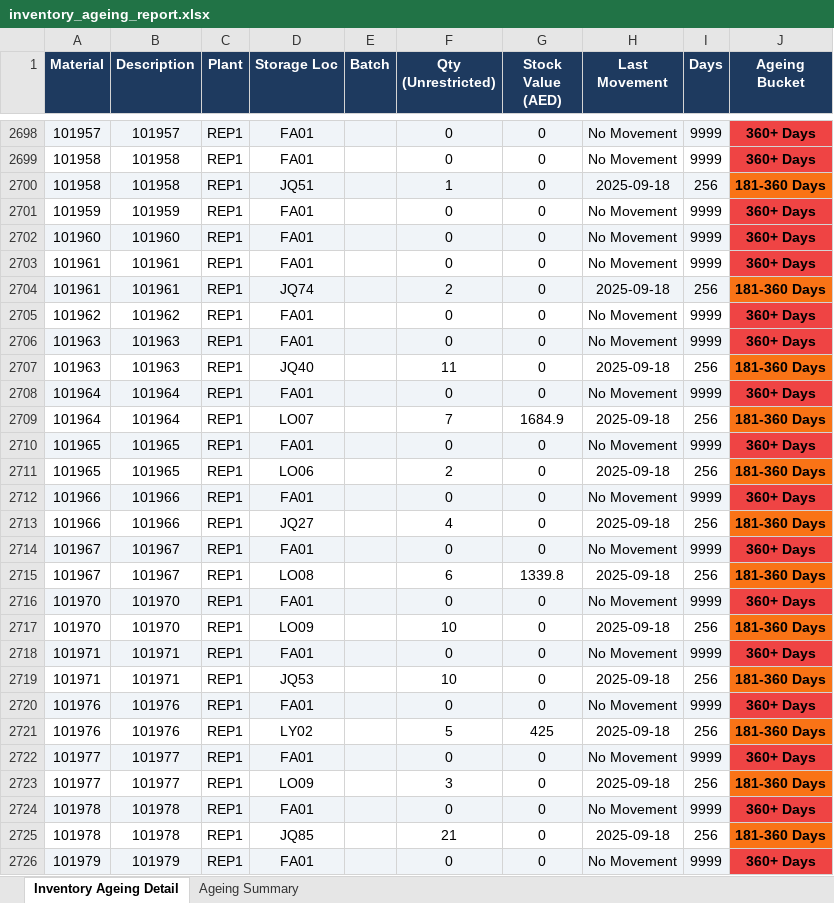
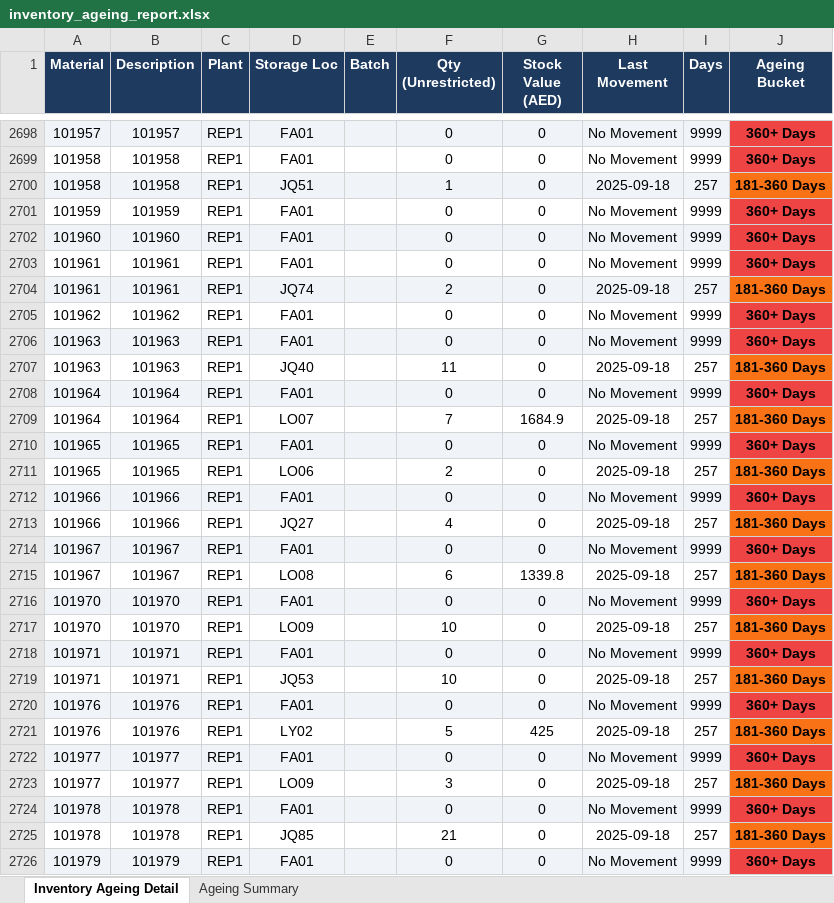
Before and after one commit to uplabdh13-lgtm/sap-dashboards, an Excel workbook: inventory_ageing_report.xlsx, sheet Inventory Ageing Detail, drawn as a sheet; only a part is shown, gaps mark what is left out; values as stored, in another font and other column widths than the file's, no borders; the diff covers the shown part only; the diff names each change by its address in the sheet, - before the commit and + after, or states it on an @@ line.

```diff
--- a/inventory_ageing_report.xlsx (sheet Inventory Ageing Detail)
+++ b/inventory_ageing_report.xlsx (sheet Inventory Ageing Detail)
-I2700 (Days): 256
+I2700 (Days): 257
-I2704 (Days): 256
+I2704 (Days): 257
-I2707 (Days): 256
+I2707 (Days): 257
-I2709 (Days): 256
+I2709 (Days): 257
-I2711 (Days): 256
+I2711 (Days): 257
-I2713 (Days): 256
+I2713 (Days): 257
-I2715 (Days): 256
+I2715 (Days): 257
-I2717 (Days): 256
+I2717 (Days): 257
-I2719 (Days): 256
+I2719 (Days): 257
-I2721 (Days): 256
+I2721 (Days): 257
-I2723 (Days): 256
+I2723 (Days): 257
-I2725 (Days): 256
+I2725 (Days): 257
```
Also changed, not shown: 1406 edited cells and cell formats elsewhere in this sheet, sheet Ageing Summary, 1 other file.
